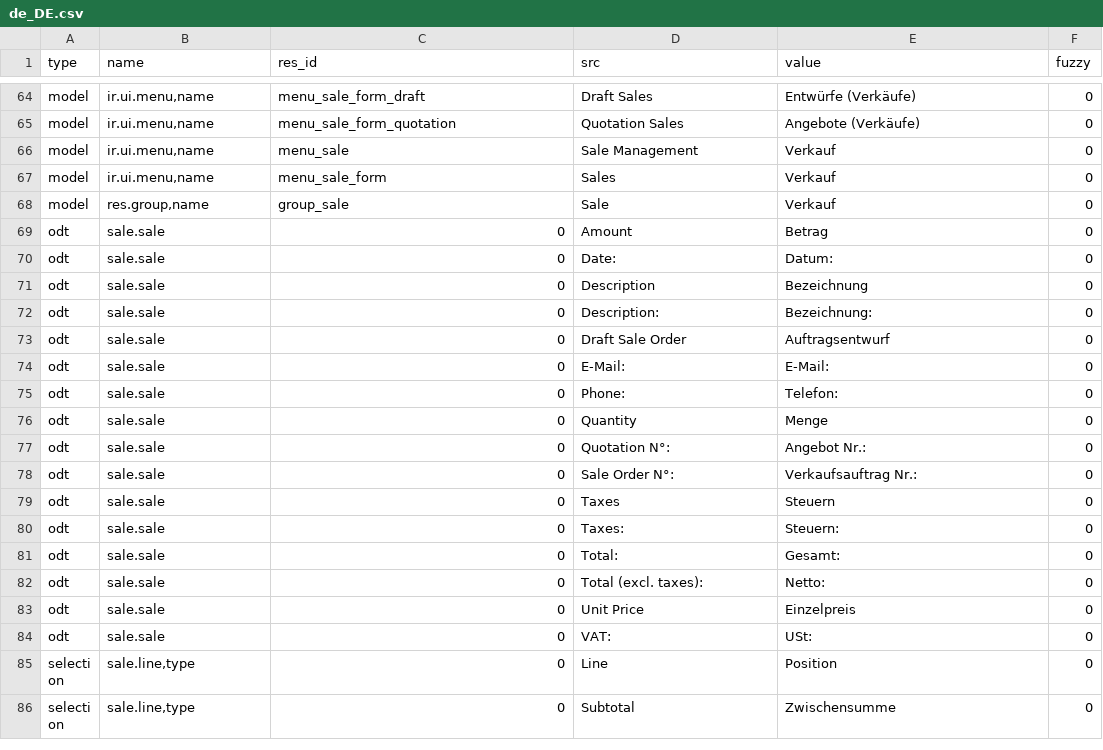
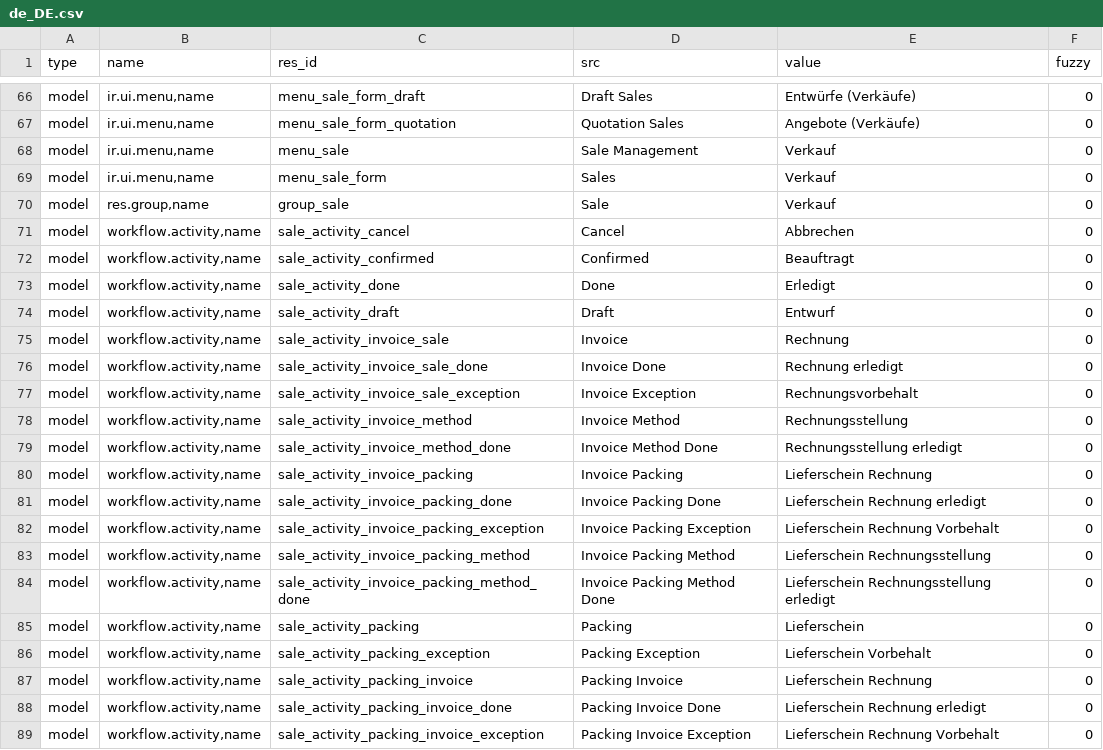
Before and after one commit to bala4901/sale, a CSV file: de_DE.csv, drawn as a sheet; only a part is shown, gaps mark what is left out; the shorter side is filled out with more unchanged rows; the diff covers the shown part only; the diff names each change by its address in the sheet, - before the commit and + after, or states it on an @@ line.

Commit message:
updated and cleaned translation for de_DE

```diff
--- a/de_DE.csv
+++ b/de_DE.csv
+row 71: model | workflow.activity,name | sale_activity_cancel | Cancel | Abbrechen | 0
+row 72: model | workflow.activity,name | sale_activity_confirmed | Confirmed | Beauftragt | 0
+row 73: model | workflow.activity,name | sale_activity_done | Done | Erledigt | 0
+row 74: model | workflow.activity,name | sale_activity_draft | Draft | Entwurf | 0
+row 75: model | workflow.activity,name | sale_activity_invoice_sale | Invoice | Rechnung | 0
+row 76: model | workflow.activity,name | sale_activity_invoice_sale_done | Invoice Done | Rechnung erledigt | 0
+row 77: model | workflow.activity,name | sale_activity_invoice_sale_exception | Invoice Exception | Rechnungsvorbehalt | 0
+row 78: model | workflow.activity,name | sale_activity_invoice_method | Invoice Method | Rechnungsstellung | 0
+row 79: model | workflow.activity,name | sale_activity_invoice_method_done | Invoice Method Done | Rechnungsstellung erledigt | 0
+row 80: model | workflow.activity,name | sale_activity_invoice_packing | Invoice Packing | Lieferschein Rechnung | 0
+row 81: model | workflow.activity,name | sale_activity_invoice_packing_done | Invoice Packing Done | Lieferschein Rechnung erledigt | 0
+row 82: model | workflow.activity,name | sale_activity_invoice_packing_exception | Invoice Packing Exception | Lieferschein Rechnung Vorbehalt | 0
+row 83: model | workflow.activity,name | sale_activity_invoice_packing_method | Invoice Packing Method | Lieferschein Rechnungsstellung | 0
+row 84: model | workflow.activity,name | sale_activity_invoice_packing_method_done | Invoice Packing Method Done | Lieferschein Rechnungsstellung erledigt | 0
+row 85: model | workflow.activity,name | sale_activity_packing | Packing | Lieferschein | 0
+row 86: model | workflow.activity,name | sale_activity_packing_exception | Packing Exception | Lieferschein Vorbehalt | 0
+row 87: model | workflow.activity,name | sale_activity_packing_invoice | Packing Invoice | Lieferschein Rechnung | 0
+row 88: model | workflow.activity,name | sale_activity_packing_invoice_done | Packing Invoice Done | Lieferschein Rechnung erledigt | 0
+row 89: model | workflow.activity,name | sale_activity_packing_invoice_exception | Packing Invoice Exception | Lieferschein Rechnung Vorbehalt | 0
```
Also changed, not shown: 12 added rows elsewhere in this file.
